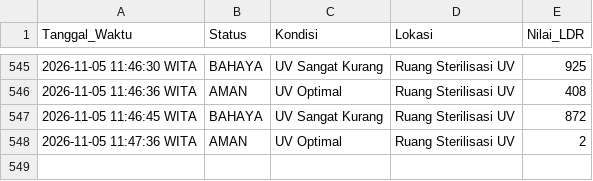
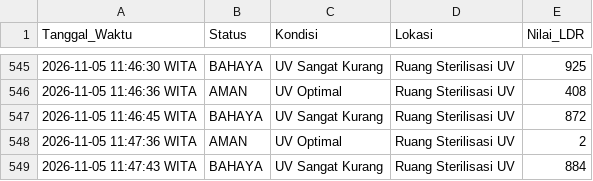
Before and after one commit to byyaja/SCADA, a CSV file: logs/sensor_log.csv, drawn as a sheet; only a part is shown, gaps mark what is left out; the diff names each change by its address in the sheet, - before the commit and + after, or states it on an @@ line.

```diff
--- a/logs/sensor_log.csv
+++ b/logs/sensor_log.csv
+row 549: 2026-11-05 11:47:43 WITA | BAHAYA | UV Sangat Kurang | Ruang Sterilisasi UV | 884
```
